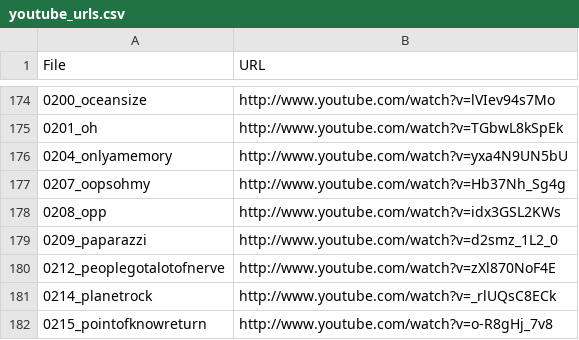
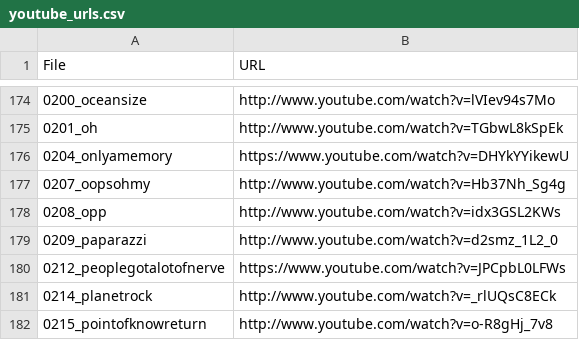
Before and after one commit to urinieto/harmonixset, a CSV file: dataset/youtube_urls.csv, drawn as a sheet; only a part is shown, gaps mark what is left out.

Commit message:
Updated a couple of wrong youtube urls

```diff
--- a/dataset/youtube_urls.csv
+++ b/dataset/youtube_urls.csv
@@ -175,3 +175,3 @@ File,URL
 0201_oh,http://www.youtube.com/watch?v=TGbwL8kSpEk
-0204_onlyamemory,http://www.youtube.com/watch?v=yxa4N9UN5bU
+0204_onlyamemory,https://www.youtube.com/watch?v=DHYkYYikewU
 0207_oopsohmy,http://www.youtube.com/watch?v=Hb37Nh_Sg4g
@@ -179,3 +179,3 @@ File,URL
 0209_paparazzi,http://www.youtube.com/watch?v=d2smz_1L2_0
-0212_peoplegotalotofnerve,http://www.youtube.com/watch?v=zXl870NoF4E
+0212_peoplegotalotofnerve,https://www.youtube.com/watch?v=JPCpbL0LFWs
 0214_planetrock,http://www.youtube.com/watch?v=_rlUQsC8ECk
```
Also changed, not shown: 1 other file.
